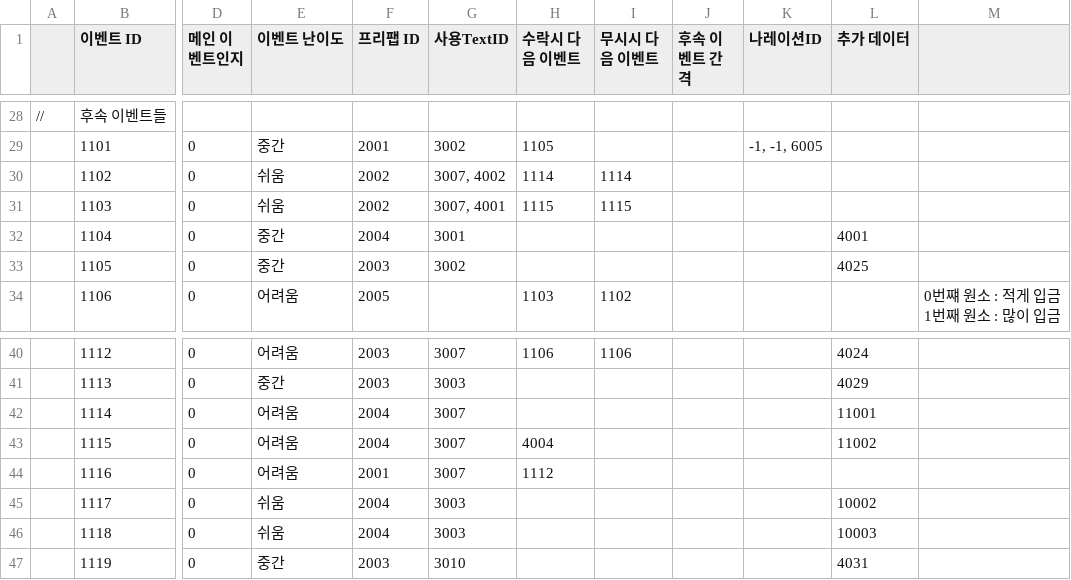
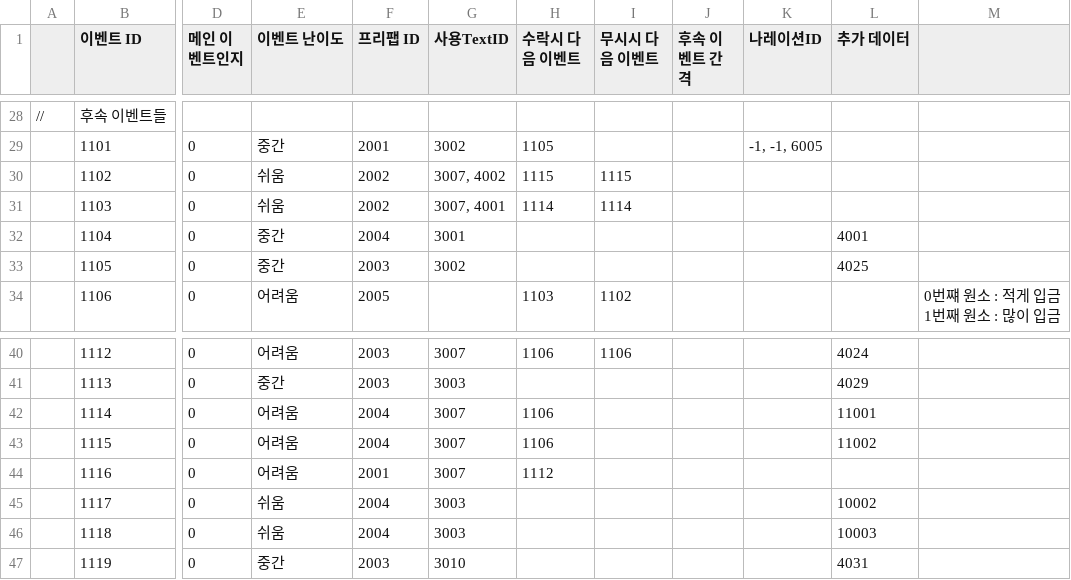
Before and after one commit to weariness00/Mandle_10Minute_Game, a CSV file: Neglect/Assets/Resources/Quest/Event Data Table.csv, drawn as a sheet; only a part is shown, gaps mark what is left out; the diff names each change by its address in the sheet, - before the commit and + after, or states it on an @@ line.

```diff
--- a/Neglect/Assets/Resources/Quest/Event Data Table.csv
+++ b/Neglect/Assets/Resources/Quest/Event Data Table.csv
-H30 (수락시 다음 이벤트): 1114
+H30 (수락시 다음 이벤트): 1115
-I30 (무시시 다음 이벤트): 1114
+I30 (무시시 다음 이벤트): 1115
-H31 (수락시 다음 이벤트): 1115
+H31 (수락시 다음 이벤트): 1114
-I31 (무시시 다음 이벤트): 1115
+I31 (무시시 다음 이벤트): 1114
-H42 (수락시 다음 이벤트): (empty)
+H42 (수락시 다음 이벤트): 1106
-H43 (수락시 다음 이벤트): 4004
+H43 (수락시 다음 이벤트): 1106
```
Also changed, not shown: Neglect/Assets/Resources/Talk/Text Data Table.csv, 13 other files.
